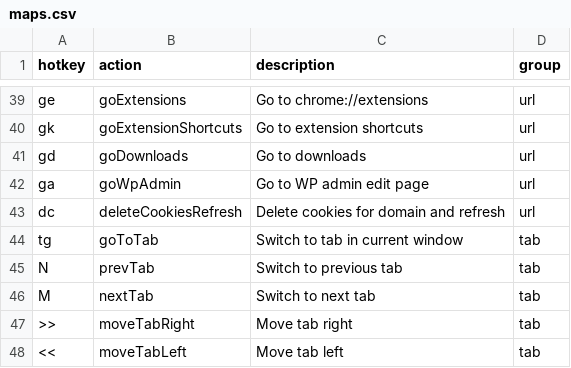
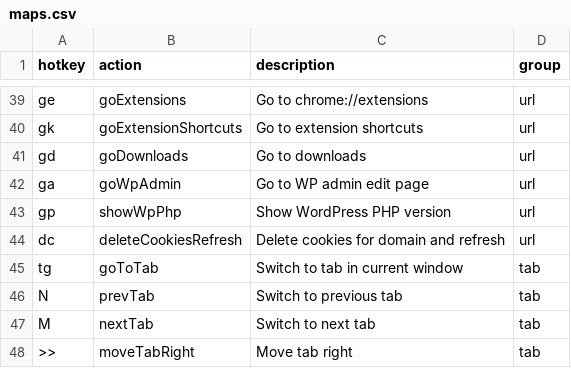
Before and after one commit to seriiserii825/chrome-vimium-c, a CSV file: maps.csv, drawn as a sheet; only a part is shown, gaps mark what is left out; the shorter side is filled out with more unchanged rows; the diff names each change by its address in the sheet, - before the commit and + after, or states it on an @@ line.

Commit message:
feat: add WordPress PHP version popup with click-to-copy

```diff
--- a/maps.csv
+++ b/maps.csv
+row 43: gp | showWpPhp | Show WordPress PHP version | url
```
Also changed, not shown: 4 other files.
